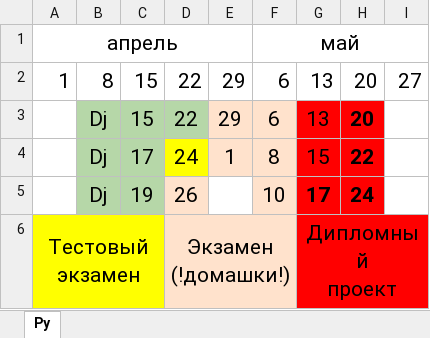
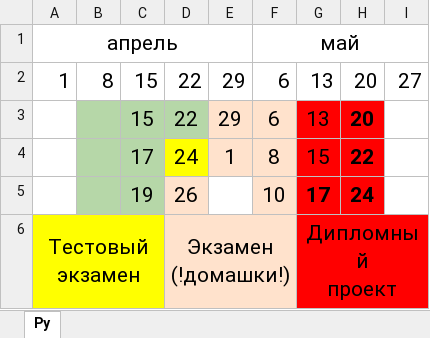
Before and after one commit to bogdandrienko/PyE-231, an Excel workbook: lections/План занятий.xlsx, sheet Py, drawn as a sheet; values as stored, in another font and other column widths than the file's, no borders; the diff names each change by its address in the sheet, - before the commit and + after, or states it on an @@ line.

```diff
--- a/lections/План занятий.xlsx (sheet Py)
+++ b/lections/План занятий.xlsx (sheet Py)
-B3:B5: Dj
+B3:B5: (empty)
```
Also changed, not shown: 9 other files.
